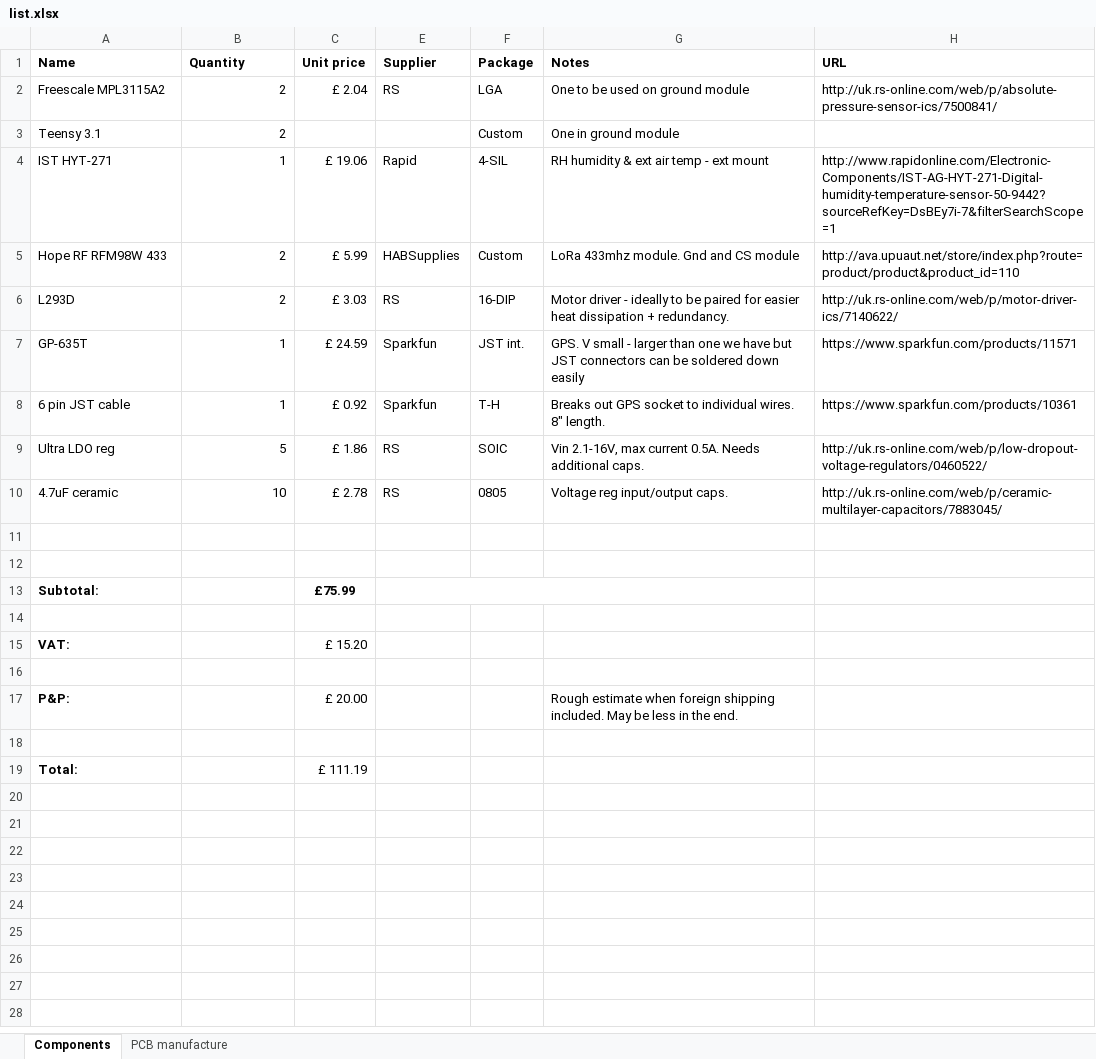
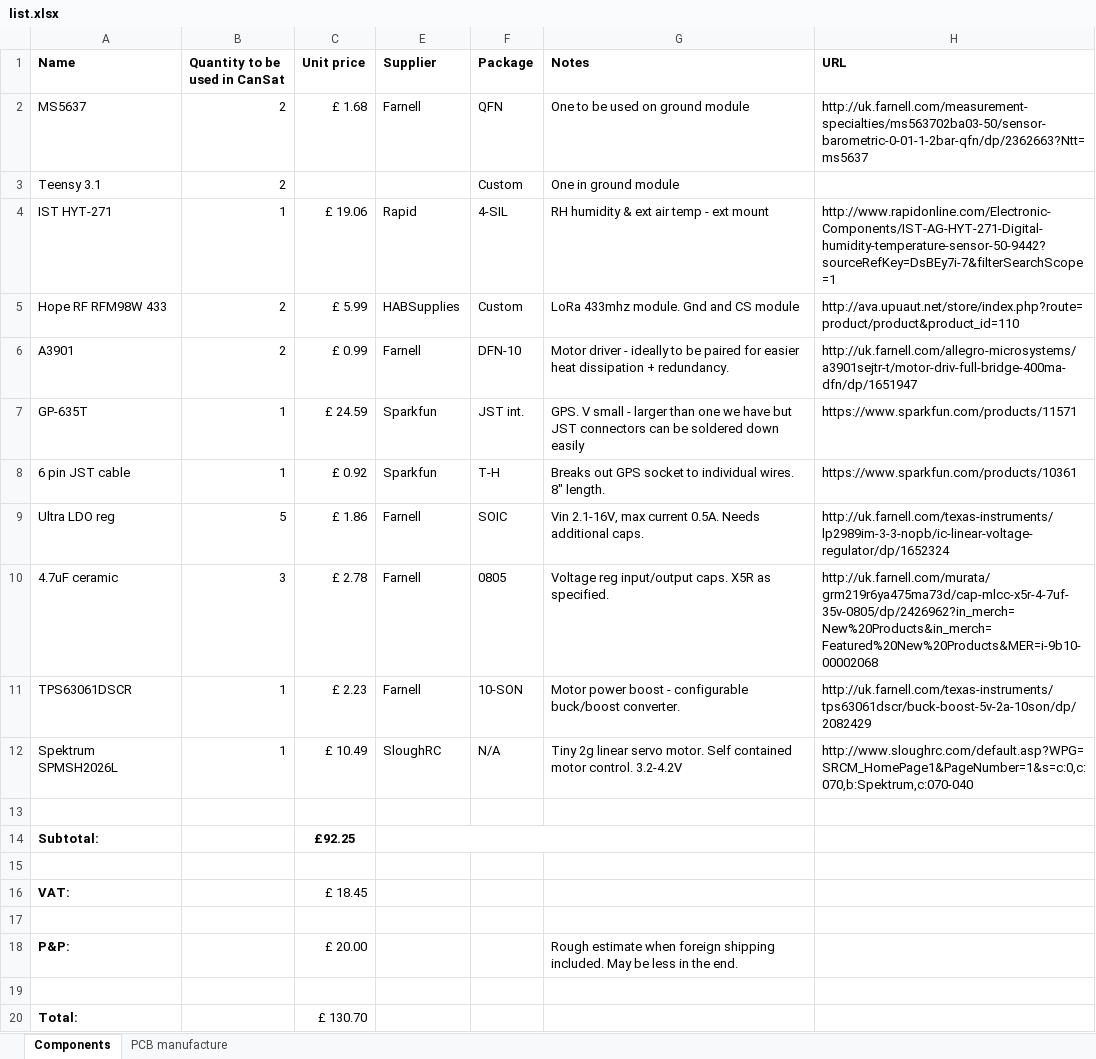
Before and after one commit to team-impulse/electronics_design, an Excel workbook: component_list/list.xlsx, sheet Components, drawn as a sheet; values as stored, in another font and other column widths than the file's, no borders; removed rows and columns are numbered as before the commit, all else as after; the diff names each change by its address in the sheet, - before the commit and + after, or states it on an @@ line.

Commit message:
Decided on using a different motor driver, added boost converter, decided on linear servo for parachute release. Not much PCB design completed.

```diff
--- a/component_list/list.xlsx (sheet Components)
+++ b/component_list/list.xlsx (sheet Components)
-B1: Quantity
+B1: Quantity to be used in CanSat
-row 2: Freescale MPL3115A2 | 2 | £ 2.04 | RS | LGA | One to be used on ground module | http://uk.rs-online.com/web/p/absolute-pressure-sensor-ics/7500841/
+row 2: MS5637 | 2 | £ 1.68 | Farnell | QFN | One to be used on ground module | http://uk.farnell.com/measurement-specialties/ms563702ba03-50/sensor-barometric-0-01-1-2bar-qfn/dp/2362663?Ntt=ms5637
-row 6: L293D | 2 | £ 3.03 | RS | 16-DIP | Motor driver - ideally to be paired for easier heat dissipation + redundancy. | http://uk.rs-online.com/web/p/motor-driver-ics/7140622/
+row 6: A3901 | 2 | £ 0.99 | Farnell | DFN-10 | Motor driver - ideally to be paired for easier heat dissipation + redundancy. | http://uk.farnell.com/allegro-microsystems/a3901sejtr-t/motor-driv-full-bridge-400ma-dfn/dp/1651947
-E9:E10 (Supplier): RS
+E9:E10 (Supplier): Farnell
-H9 (URL): http://uk.rs-online.com/web/p/low-dropout-voltage-regulators/0460522/
+H9 (URL): http://uk.farnell.com/texas-instruments/lp2989im-3-3-nopb/ic-linear-voltage-regulator/dp/1652324
-B10 (Quantity to be used in CanSat): 10
+B10 (Quantity to be used in CanSat): 3
-G10 (Notes): Voltage reg input/output caps.
+G10 (Notes): Voltage reg input/output caps. X5R as specified.
-H10 (URL): http://uk.rs-online.com/web/p/ceramic-multilayer-capacitors/7883045/
+H10 (URL): http://uk.farnell.com/murata/grm219r6ya475ma73d/cap-mlcc-x5r-4-7uf-35v-0805/dp/2426962?in_merch=New%20Products&in_merch=Featured%20New%20Products&MER=i-9b10-00002068
+row 11: TPS63061DSCR | 1 | £ 2.23 | Farnell | 10-SON | Motor power boost - configurable buck/boost converter. | http://uk.farnell.com/texas-instruments/tps63061dscr/buck-boost-5v-2a-10son/dp/2082429
+row 12: Spektrum SPMSH2026L | 1 | £ 10.49 | SloughRC | N/A | Tiny 2g linear servo motor. Self contained motor control. 3.2-4.2V | http://www.sloughrc.com/default.asp?WPG=SRCM_HomePage1&PageNumber=1&s=c:0,c:070,b:Spektrum,c:070-040
+row 14: Subtotal: |  | £92.25
-row 13: Subtotal: |  | £75.99
-row 14: (empty)
-C16 (Unit price): £ 15.20
+C16 (Unit price): £ 18.45
-C20 (Unit price): £ 111.19
+C20 (Unit price): £ 130.70
```
Also changed, not shown: hidden cells, 1 other file.
